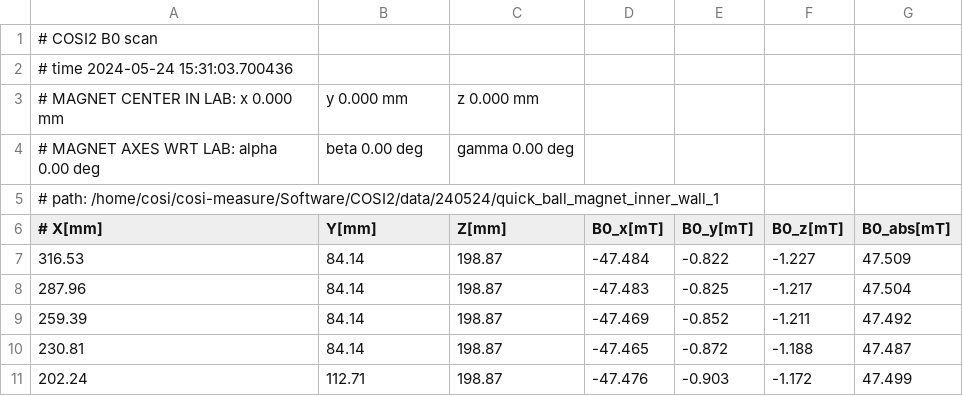
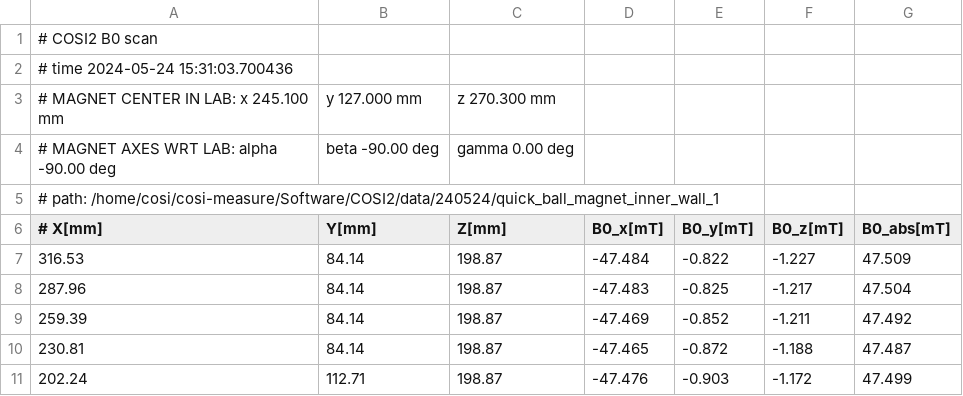
Before and after one commit to rst030/cosi-measure, a CSV file: Software/COSI2/data/240524/quick_ball_magnet_inner_wall_1_bvals_shifted.csv, drawn as a sheet; only a part is shown.

```diff
--- a/Software/COSI2/data/240524/quick_ball_magnet_inner_wall_1_bvals_shifted.csv
+++ b/Software/COSI2/data/240524/quick_ball_magnet_inner_wall_1_bvals_shifted.csv
@@ -2,4 +2,4 @@
 # time 2024-05-24 15:31:03.700436,,,,,,
-# MAGNET CENTER IN LAB: x 0.000 mm, y 0.000 mm, z 0.000 mm,,,,
-# MAGNET AXES WRT LAB: alpha 0.00 deg, beta 0.00 deg, gamma 0.00 deg,,,,
+# MAGNET CENTER IN LAB: x 245.100 mm, y 127.000 mm, z 270.300 mm
+# MAGNET AXES WRT LAB: alpha -90.00 deg, beta -90.00 deg, gamma 0.00 deg
 # path: /home/cosi/cosi-measure/Software/COSI2/data/240524/quick_ball_magnet_inner_wall_1,,,,,,
```
Also changed, not shown: 32 other files.
